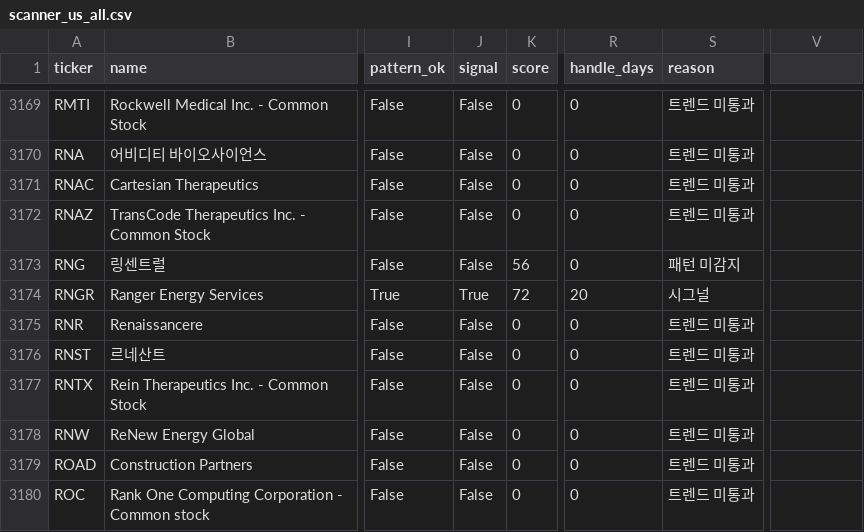
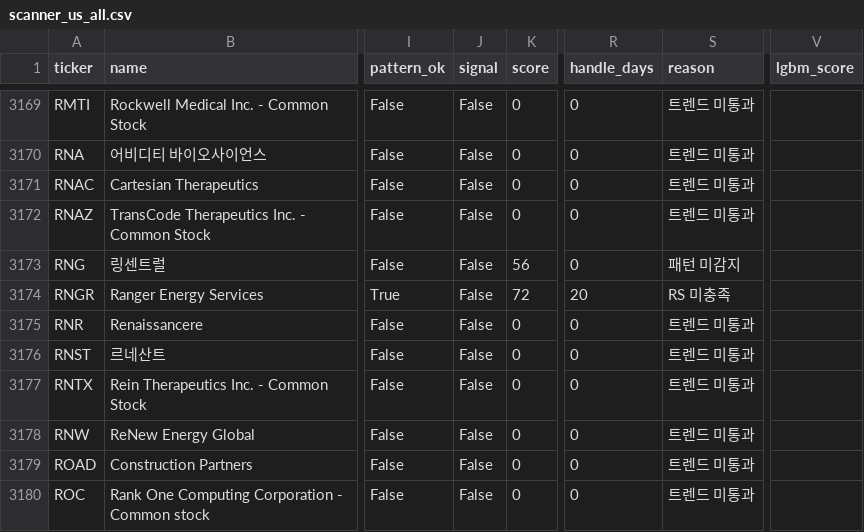
Before and after one commit to sosonamso/minervini-scanner, a CSV file: scanner_us_all.csv, drawn as a sheet; only a part is shown, gaps mark what is left out; the diff names each change by its address in the sheet, - before the commit and + after, or states it on an @@ line.

```diff
--- a/scanner_us_all.csv
+++ b/scanner_us_all.csv
-V1: (empty)
+V1: lgbm_score
-J3174 (signal): True
+J3174 (signal): False
-S3174 (reason): 시그널
+S3174 (reason): RS 미충족
```
Also changed, not shown: 1 other file.
